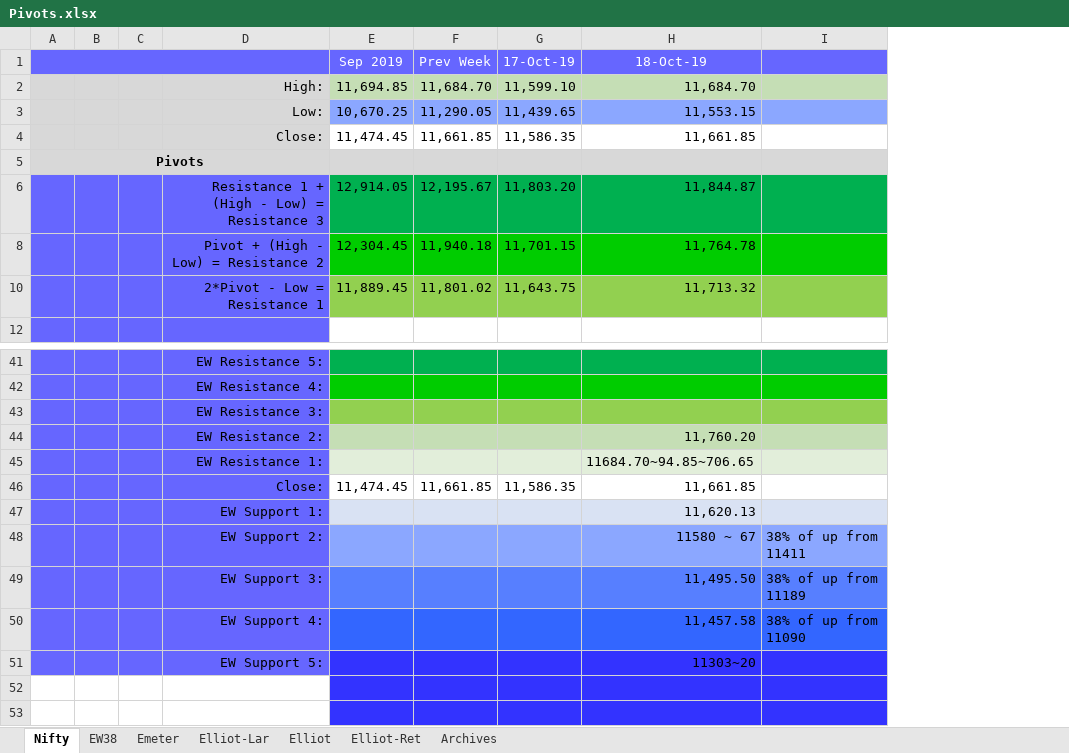
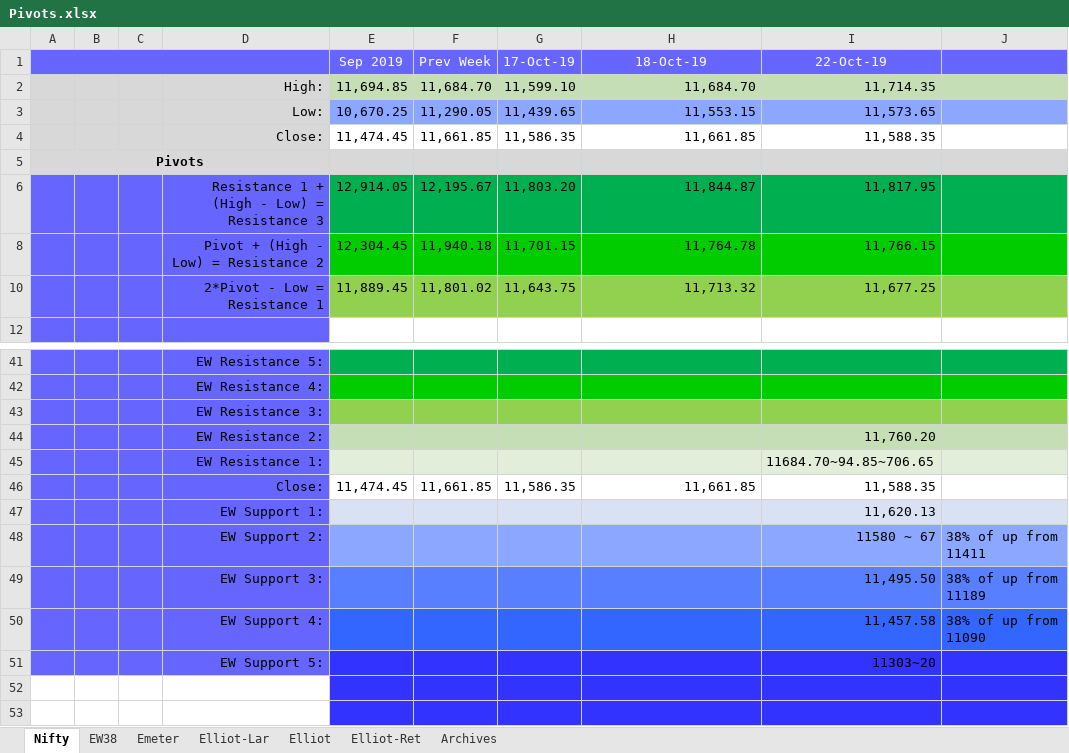
Before and after one commit to anbumaran/stocks, an Excel workbook: Pivots.xlsx, sheet Nifty, drawn as a sheet; only a part is shown, gaps mark what is left out; values as stored, in another font and other column widths than the file's, no borders; the diff names each change by its address in the sheet, - before the commit and + after, or states it on an @@ line.

```diff
--- a/Pivots.xlsx (sheet Nifty)
+++ b/Pivots.xlsx (sheet Nifty)
+column I (22-Oct-19), rows 2-10: 11,714.35 | 11,573.65 | 11,588.35 |  | 11,817.95 | 11,766.15 | 11,677.25; rows 44-51: 11,760.20 | 11684.70~94.85~706.65 | 11,588.35 | 11,620.13 | 11580 ~ 67 | 11,495.50 | 11,457.58 | 11303~20
-H44 (18-Oct-19): 11,760.20
+H44 (18-Oct-19): (empty)
-H45 (18-Oct-19): 11684.70~94.85~706.65
+H45 (18-Oct-19): (empty)
-H47 (18-Oct-19): 11,620.13
+H47 (18-Oct-19): (empty)
-H48 (18-Oct-19): 11580 ~ 67
+H48 (18-Oct-19): (empty)
-H49 (18-Oct-19): 11,495.50
+H49 (18-Oct-19): (empty)
-H50 (18-Oct-19): 11,457.58
+H50 (18-Oct-19): (empty)
-H51 (18-Oct-19): 11303~20
+H51 (18-Oct-19): (empty)
```
Also changed, not shown: sheet EW38, hidden cells.
